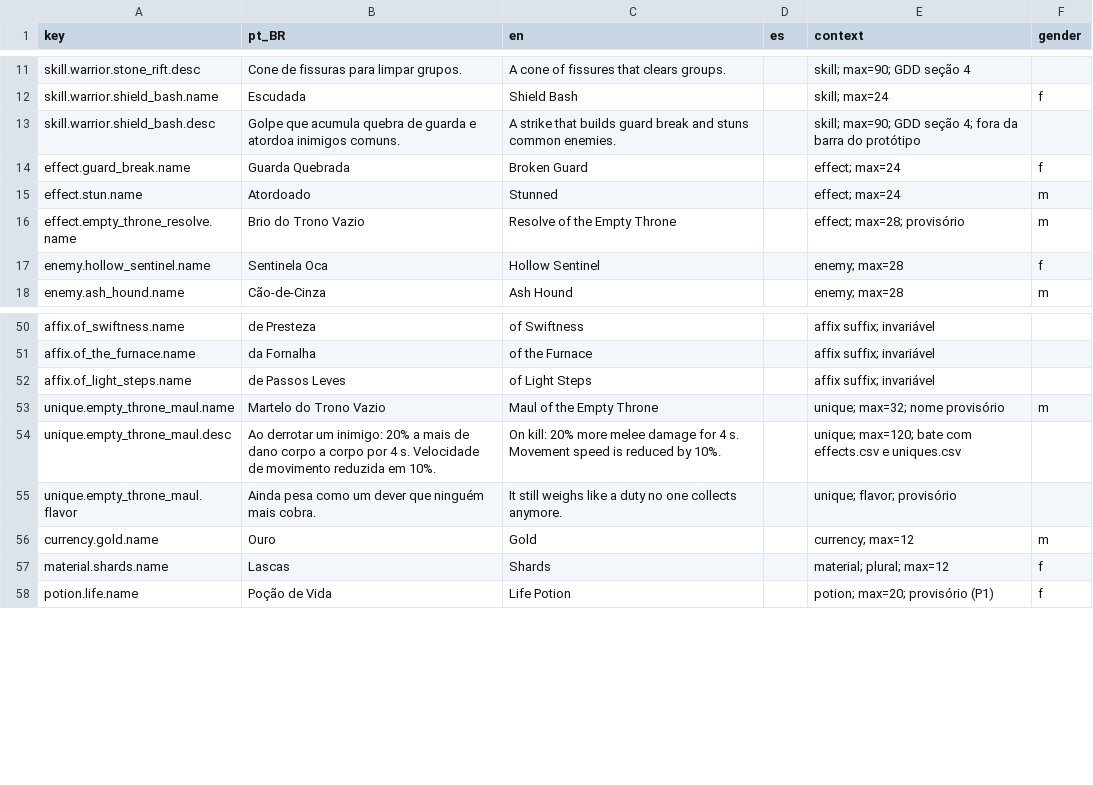
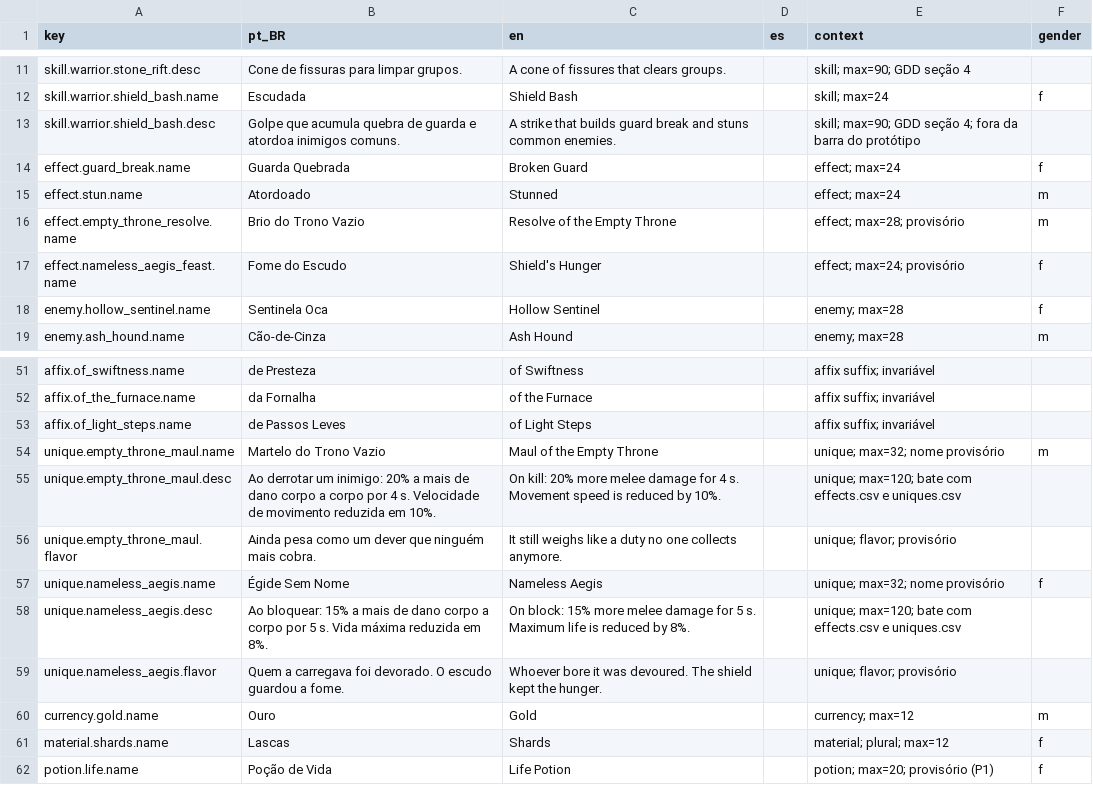
Before and after one commit to Willvinicius2/echoes-of-the-shatter, a CSV file: EchoesOfTheShatter/Content/Data/Loc/content.csv, drawn as a sheet; only a part is shown, gaps mark what is left out; the diff names each change by its address in the sheet, - before the commit and + after, or states it on an @@ line.

```diff
--- a/EchoesOfTheShatter/Content/Data/Loc/content.csv
+++ b/EchoesOfTheShatter/Content/Data/Loc/content.csv
+row 17: effect.nameless_aegis_feast.name | Fome do Escudo | Shield's Hunger |  | effect; max=24; provisório | f
+row 57: unique.nameless_aegis.name | Égide Sem Nome | Nameless Aegis |  | unique; max=32; nome provisório | f
+row 58: unique.nameless_aegis.desc | Ao bloquear: 15% a mais de dano corpo a corpo por 5 s. Vida máxima reduzida em 8%. | On block: 15% more melee damage for 5 s. Maximum life is reduced by 8%. |  | unique; max=120; bate com effects.csv e uniques.csv
+row 59: unique.nameless_aegis.flavor | Quem a carregava foi devorado. O escudo guardou a fome. | Whoever bore it was devoured. The shield kept the hunger. |  | unique; flavor; provisório
```
Also changed, not shown: EchoesOfTheShatter/Content/Data/effects.csv, EchoesOfTheShatter/Content/Data/loot_entries.csv, 3 other files.
